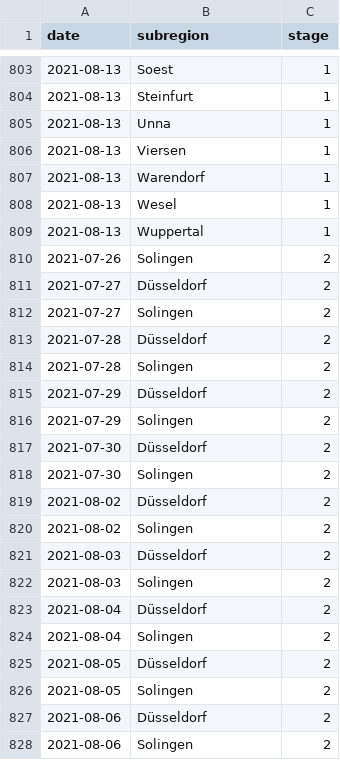
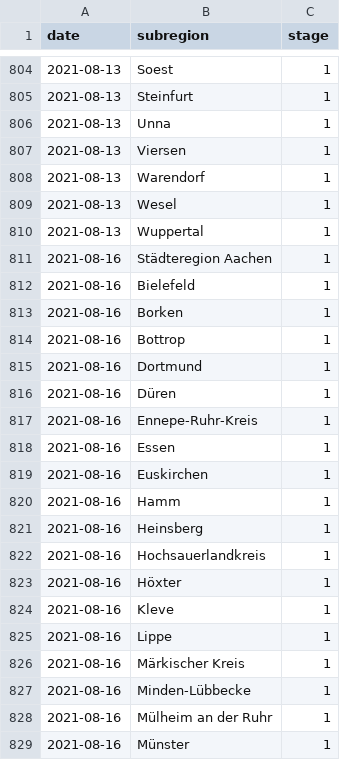
Before and after one commit to FrankGrimm/covid-mags-crawl, a CSV file: data/stages.csv, drawn as a sheet; only a part is shown, gaps mark what is left out; the shorter side is filled out with more unchanged rows; the diff covers the shown part only; the diff names each change by its address in the sheet, - before the commit and + after, or states it on an @@ line.

```diff
--- a/data/stages.csv
+++ b/data/stages.csv
+row 811: 2021-08-16 | Städteregion Aachen | 1
+row 812: 2021-08-16 | Bielefeld | 1
+row 813: 2021-08-16 | Borken | 1
+row 814: 2021-08-16 | Bottrop | 1
+row 815: 2021-08-16 | Dortmund | 1
+row 816: 2021-08-16 | Düren | 1
+row 817: 2021-08-16 | Ennepe-Ruhr-Kreis | 1
+row 818: 2021-08-16 | Essen | 1
+row 819: 2021-08-16 | Euskirchen | 1
+row 820: 2021-08-16 | Hamm | 1
+row 821: 2021-08-16 | Heinsberg | 1
+row 822: 2021-08-16 | Hochsauerlandkreis | 1
+row 823: 2021-08-16 | Höxter | 1
+row 824: 2021-08-16 | Kleve | 1
+row 825: 2021-08-16 | Lippe | 1
+row 826: 2021-08-16 | Märkischer Kreis | 1
+row 827: 2021-08-16 | Minden-Lübbecke | 1
+row 828: 2021-08-16 | Mülheim an der Ruhr | 1
+row 829: 2021-08-16 | Münster | 1
```
Also changed, not shown: 34 added rows elsewhere in this file, data/full.csv, data/totals.csv, 3 other files.
